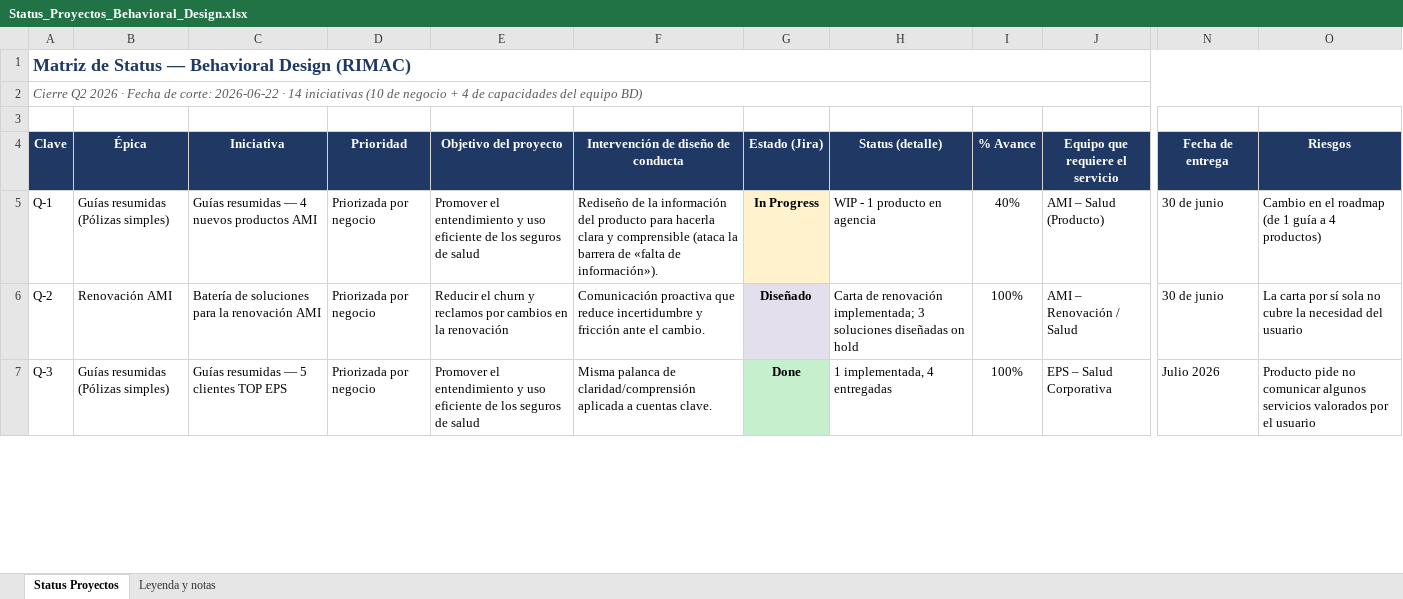
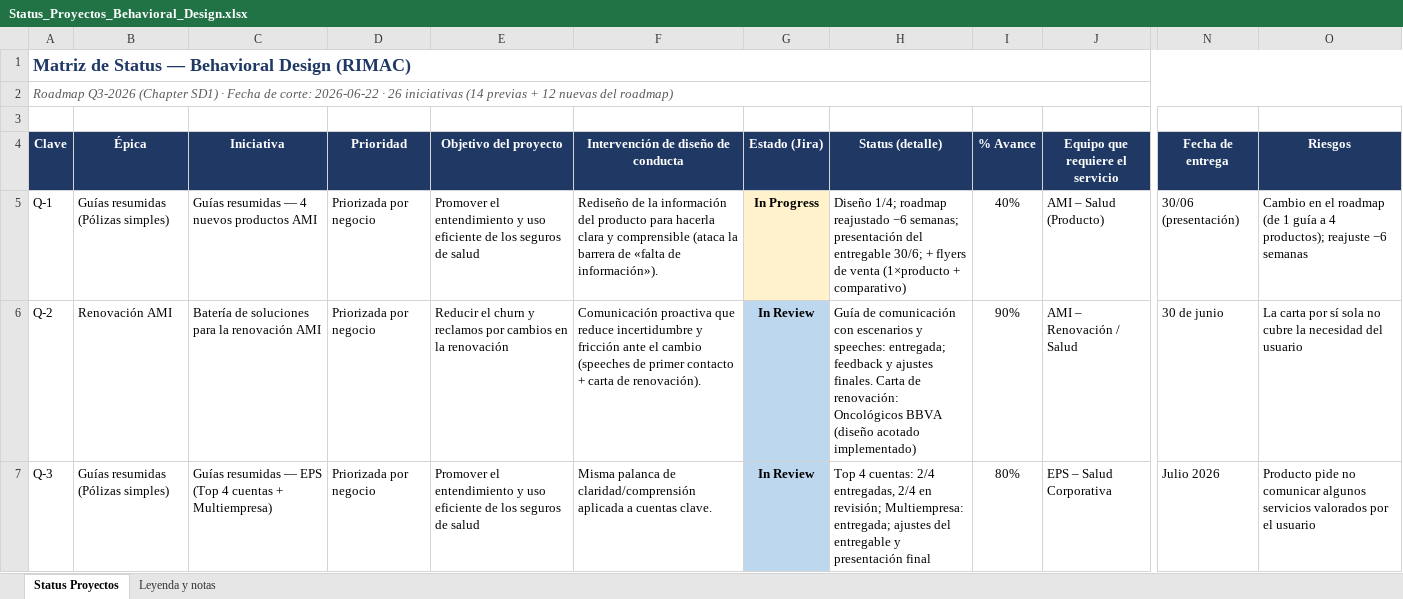
Before and after one commit to Rumipyramid/Machine_Learning, an Excel workbook: reportes/Status_Proyectos_Behavioral_Design.xlsx, sheet Status Proyectos, drawn as a sheet; only a part is shown, gaps mark what is left out; values as stored, in another font and other column widths than the file's, no borders; conditional formats not drawn; the diff covers the shown part only; the diff names each change by its address in the sheet, - before the commit and + after, or states it on an @@ line.

```diff
--- a/reportes/Status_Proyectos_Behavioral_Design.xlsx (sheet Status Proyectos)
+++ b/reportes/Status_Proyectos_Behavioral_Design.xlsx (sheet Status Proyectos)
-A2 (Clave): Cierre Q2 2026 · Fecha de corte: 2026-06-22 · 14 iniciativas (10 de negocio + 4 de capacidades del equipo BD)
+A2 (Clave): Roadmap Q3-2026 (Chapter SD1) · Fecha de corte: 2026-06-22 · 26 iniciativas (14 previas + 12 nuevas del roadmap)
-H5 (Status (detalle)): WIP - 1 producto en agencia
+H5 (Status (detalle)): Diseño 1/4; roadmap reajustado −6 semanas; presentación del entregable 30/6; + flyers de venta (1×producto + comparativo)
-N5 (Fecha de entrega): 30 de junio
+N5 (Fecha de entrega): 30/06 (presentación)
-O5 (Riesgos): …a 4 productos)
+O5 (Riesgos): …a 4 productos); reajuste −6 semanas
-F6: …ante el cambio.
+F6: …ante el cambio (speeches de primer contacto + carta de renovación).
-G6 (Estado (Jira)): Diseñado
+G6 (Estado (Jira)): In Review
-G6 fill: #E4DFEC
+G6 fill: #BDD7EE
-H6 (Status (detalle)): Carta de renovación implementada; 3 soluciones diseñadas on hold
+H6 (Status (detalle)): Guía de comunicación con escenarios y speeches: entregada; feedback y ajustes finales. Carta de renovación: Oncológicos BBVA (diseño acotado implementado)
-I6 (% Avance): 100%
+I6 (% Avance): 90%
-C7 (Iniciativa): Guías resumidas — 5 clientes TOP EPS
+C7 (Iniciativa): Guías resumidas — EPS (Top 4 cuentas + Multiempresa)
-G7 (Estado (Jira)): Done
+G7 (Estado (Jira)): In Review
-G7 fill: #C6EFCE
+G7 fill: #BDD7EE
-H7 (Status (detalle)): 1 implementada, 4 entregadas
+H7 (Status (detalle)): Top 4 cuentas: 2/4 entregadas, 2/4 en revisión; Multiempresa: entregada; ajustes del entregable y presentación final
-I7 (% Avance): 100%
+I7 (% Avance): 80%
```
Also changed, not shown: 12 added rows, 22 edited cells and cell formats elsewhere in this sheet, sheet Leyenda y notas, 2 other files.
